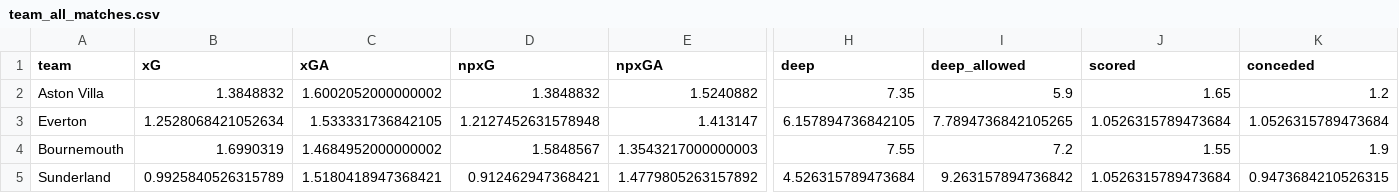
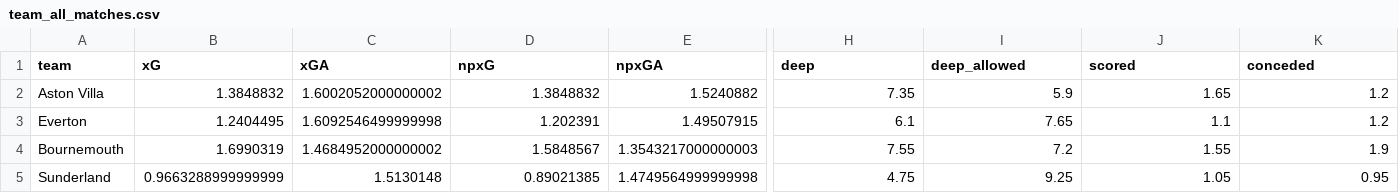
Before and after one commit to sarthakk88/FPL-StatsHub, a CSV file: data/team_all_matches.csv, drawn as a sheet; only a part is shown, gaps mark what is left out; the diff covers the shown part only; the diff names each change by its address in the sheet, - before the commit and + after, or states it on an @@ line.

```diff
--- a/data/team_all_matches.csv
+++ b/data/team_all_matches.csv
-B3 (xG): 1.2528068421052634
+B3 (xG): 1.2404495
-C3 (xGA): 1.533331736842105
+C3 (xGA): 1.6092546499999998
-D3 (npxG): 1.2127452631578948
+D3 (npxG): 1.202391
-E3 (npxGA): 1.413147
+E3 (npxGA): 1.49507915
-H3 (deep): 6.157894736842105
+H3 (deep): 6.1
-I3 (deep_allowed): 7.7894736842105265
+I3 (deep_allowed): 7.65
-J3 (scored): 1.0526315789473684
+J3 (scored): 1.1
-K3 (conceded): 1.0526315789473684
+K3 (conceded): 1.2
-B5 (xG): 0.9925840526315789
+B5 (xG): 0.9663288999999999
-C5 (xGA): 1.5180418947368421
+C5 (xGA): 1.5130148
-D5 (npxG): 0.912462947368421
+D5 (npxG): 0.89021385
-E5 (npxGA): 1.4779805263157892
+E5 (npxGA): 1.4749564999999998
-H5 (deep): 4.526315789473684
+H5 (deep): 4.75
-I5 (deep_allowed): 9.263157894736842
+I5 (deep_allowed): 9.25
-J5 (scored): 1.0526315789473684
+J5 (scored): 1.05
-K5 (conceded): 0.9473684210526315
+K5 (conceded): 0.95
```
Also changed, not shown: 152 edited cells elsewhere in this file, data/defenders_home_last5.csv, data/goalkeepers_all.csv, 27 other files.
